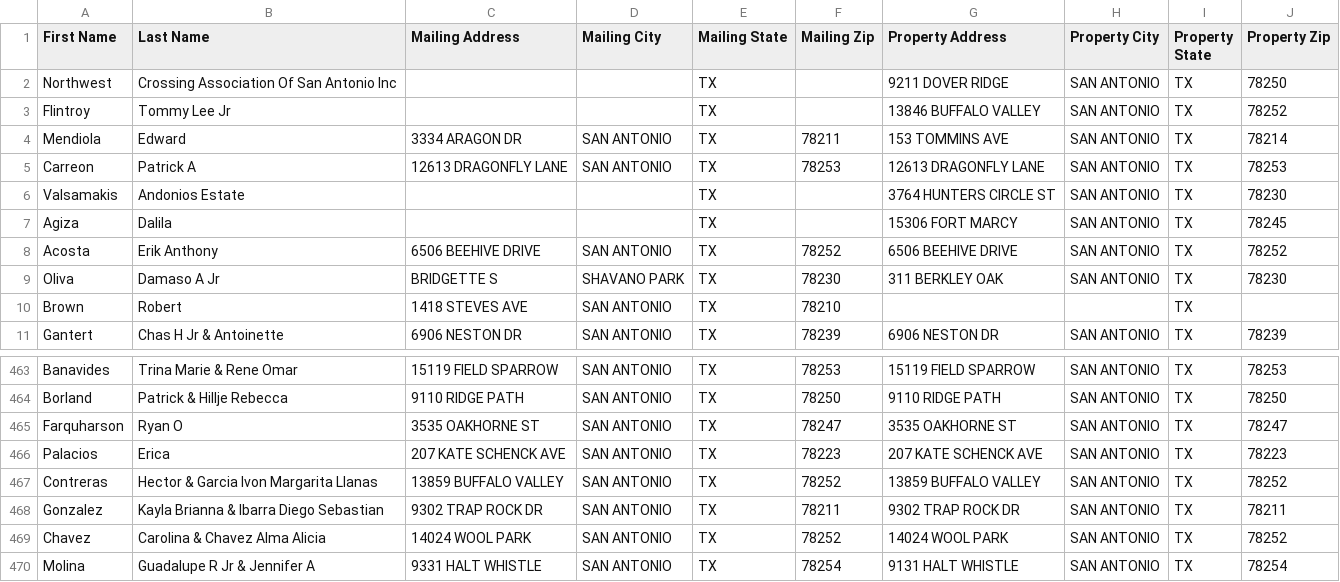
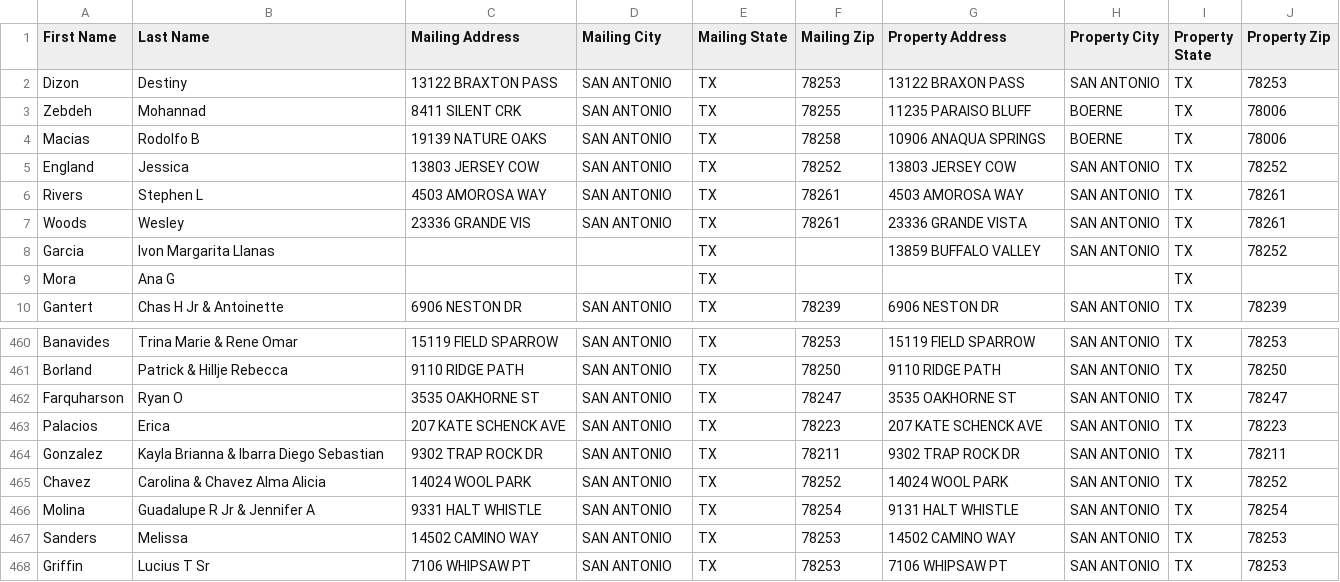
Before and after one commit to Sellmyhousefast247/Bexar-leads, a CSV file: data/skiptrace_export.csv, drawn as a sheet; only a part is shown, gaps mark what is left out; the shorter side is filled out with more unchanged rows; the diff covers the shown part only.

```diff
--- a/data/skiptrace_export.csv
+++ b/data/skiptrace_export.csv
@@ -1,11 +1,10 @@
 First Name,Last Name,Mailing Address,Mailing City,Mailing State,Mailing Zip,Property Address,Property City,Property State,Property Zip
-Northwest,Crossing Association Of San Antonio Inc,,,TX,,9211 DOVER RIDGE,SAN ANTONIO,TX,78250
-Flintroy,Tommy Lee Jr,,,TX,,13846 BUFFALO VALLEY,SAN ANTONIO,TX,78252
-Mendiola,Edward,3334 ARAGON DR,SAN ANTONIO,TX,78211,153 TOMMINS AVE,SAN ANTONIO,TX,78214
-Carreon,Patrick A,12613 DRAGONFLY LANE,SAN ANTONIO,TX,78253,12613 DRAGONFLY LANE,SAN ANTONIO,TX,78253
-Valsamakis,Andonios Estate,,,TX,,3764 HUNTERS CIRCLE ST,SAN ANTONIO,TX,78230
-Agiza,Dalila,,,TX,,15306 FORT MARCY,SAN ANTONIO,TX,78245
-Acosta,Erik Anthony,6506 BEEHIVE DRIVE,SAN ANTONIO,TX,78252,6506 BEEHIVE DRIVE,SAN ANTONIO,TX,78252
-Oliva,Damaso A Jr,BRIDGETTE S,SHAVANO PARK,TX,78230,311 BERKLEY OAK,SAN ANTONIO,TX,78230
-Brown,Robert,1418 STEVES AVE,SAN ANTONIO,TX,78210,,,TX,
+Dizon,Destiny,13122 BRAXTON PASS,SAN ANTONIO,TX,78253,13122 BRAXON PASS,SAN ANTONIO,TX,78253
+Zebdeh,Mohannad,8411 SILENT CRK,SAN ANTONIO,TX,78255,11235 PARAISO BLUFF,BOERNE,TX,78006
+Macias,Rodolfo B,19139 NATURE OAKS,SAN ANTONIO,TX,78258,10906 ANAQUA SPRINGS,BOERNE,TX,78006
+England,Jessica,13803 JERSEY COW,SAN ANTONIO,TX,78252,13803 JERSEY COW,SAN ANTONIO,TX,78252
+Rivers,Stephen L,4503 AMOROSA WAY,SAN ANTONIO,TX,78261,4503 AMOROSA WAY,SAN ANTONIO,TX,78261
+Woods,Wesley,23336 GRANDE VIS,SAN ANTONIO,TX,78261,23336 GRANDE VISTA,SAN ANTONIO,TX,78261
+Garcia,Ivon Margarita Llanas,,,TX,,13859 BUFFALO VALLEY,SAN ANTONIO,TX,78252
+Mora,Ana G,,,TX,,,,TX,
 Gantert,Chas H Jr & Antoinette,6906 NESTON DR,SAN ANTONIO,TX,78239,6906 NESTON DR,SAN ANTONIO,TX,78239
@@ -466,3 +463,2 @@ Farquharson,Ryan O,3535 OAKHORNE ST,SAN ANTONIO,TX,78247,3535 OAKHORNE ST,SAN AN
 Palacios,Erica,207 KATE SCHENCK AVE,SAN ANTONIO,TX,78223,207 KATE SCHENCK AVE,SAN ANTONIO,TX,78223
-Contreras,Hector & Garcia Ivon Margarita Llanas,13859 BUFFALO VALLEY,SAN ANTONIO,TX,78252,13859 BUFFALO VALLEY,SAN ANTONIO,TX,78252
 Gonzalez,Kayla Brianna & Ibarra Diego Sebastian,9302 TRAP ROCK DR,SAN ANTONIO,TX,78211,9302 TRAP ROCK DR,SAN ANTONIO,TX,78211
```
Also changed, not shown: 2 added rows, 1 removed row and 10 moved rows elsewhere in this file, data/ghl_export.csv, 3 other files.
